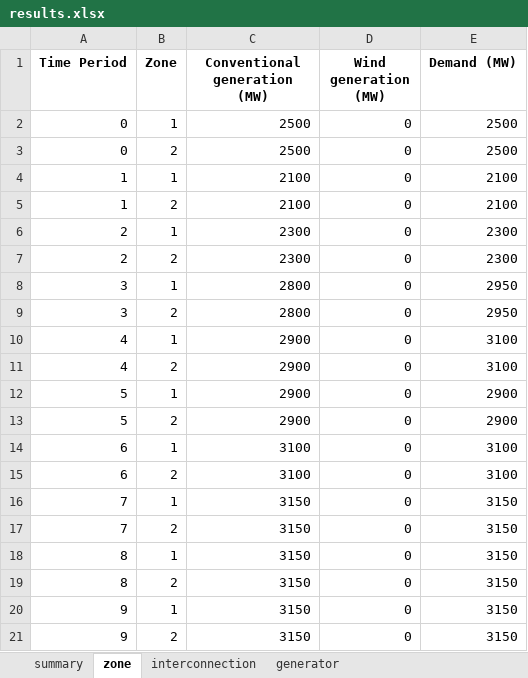
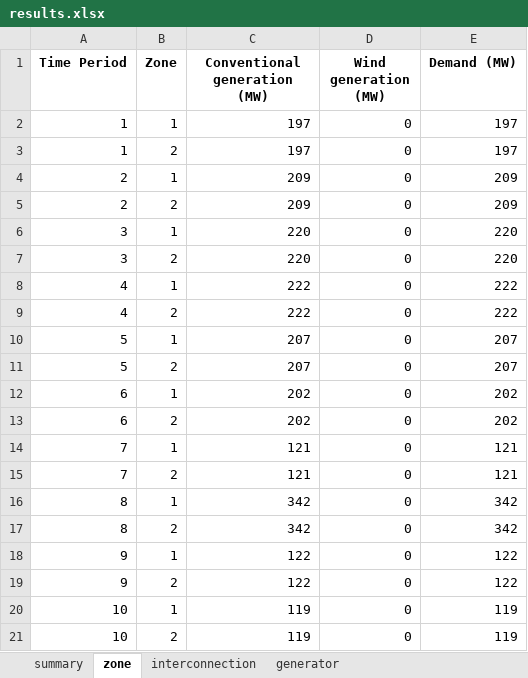
Before and after one commit to bukhsh/oats, an Excel workbook: results.xlsx, sheet zone, drawn as a sheet; values as stored, in another font and other column widths than the file's, no borders; removed rows and columns are numbered as before the commit, all else as after; the diff names each change by its address in the sheet, - before the commit and + after, or states it on an @@ line.

```diff
--- a/results.xlsx (sheet zone)
+++ b/results.xlsx (sheet zone)
-row 2: 0 | 1 | 2500 | 0 | 2500
-row 3: 0 | 2 | 2500 | 0 | 2500
-C2:C3 (Conventional generation (MW)): 2100
+C2:C3 (Conventional generation (MW)): 197
-E2:E3 (Demand (MW)): 2100
+E2:E3 (Demand (MW)): 197
-C4:C5 (Conventional generation (MW)): 2300
+C4:C5 (Conventional generation (MW)): 209
-E4:E5 (Demand (MW)): 2300
+E4:E5 (Demand (MW)): 209
-C6:C7 (Conventional generation (MW)): 2800
+C6:C7 (Conventional generation (MW)): 220
-E6:E7 (Demand (MW)): 2950
+E6:E7 (Demand (MW)): 220
-C8:C9 (Conventional generation (MW)): 2900
+C8:C9 (Conventional generation (MW)): 222
-E8:E9 (Demand (MW)): 3100
+E8:E9 (Demand (MW)): 222
-C10:C11 (Conventional generation (MW)): 2900
+C10:C11 (Conventional generation (MW)): 207
-E10:E11 (Demand (MW)): 2900
+E10:E11 (Demand (MW)): 207
-C12:C13 (Conventional generation (MW)): 3100
+C12:C13 (Conventional generation (MW)): 202
-E12:E13 (Demand (MW)): 3100
+E12:E13 (Demand (MW)): 202
-C14:C15 (Conventional generation (MW)): 3150
+C14:C15 (Conventional generation (MW)): 121
-E14:E15 (Demand (MW)): 3150
+E14:E15 (Demand (MW)): 121
-C16:C17 (Conventional generation (MW)): 3150
+C16:C17 (Conventional generation (MW)): 342
-E16:E17 (Demand (MW)): 3150
+E16:E17 (Demand (MW)): 342
-C18:C19 (Conventional generation (MW)): 3150
+C18:C19 (Conventional generation (MW)): 122
-E18:E19 (Demand (MW)): 3150
+E18:E19 (Demand (MW)): 122
+row 20: 10 | 1 | 119 | 0 | 119
+row 21: 10 | 2 | 119 | 0 | 119
```
Also changed, not shown: sheet interconnection, sheet generator, sheet summary, 6 other files.
